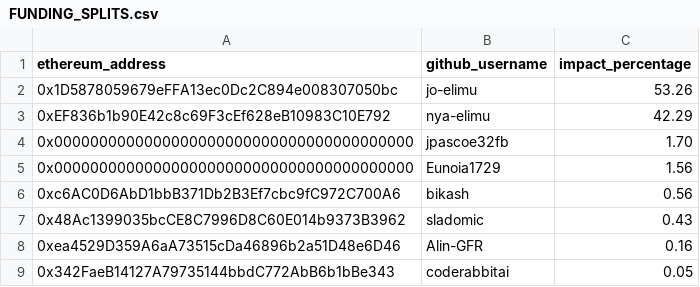
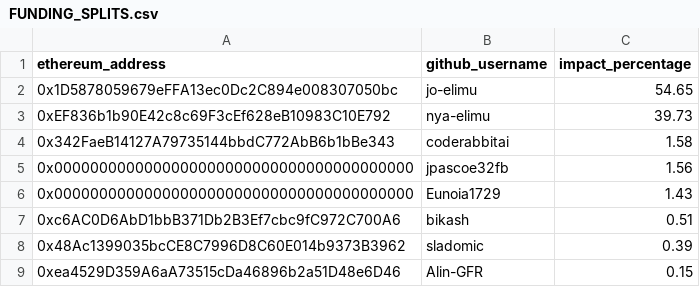
Before and after one commit to elimu-ai/analytics, a CSV file: FUNDING_SPLITS.csv, drawn as a sheet.

Commit message:
Update FUNDING_SPLITS.csv
https://github.com/elimu-ai/web3-wiki/issues/54

```diff
--- a/FUNDING_SPLITS.csv
+++ b/FUNDING_SPLITS.csv
@@ -1,9 +1,9 @@
 ethereum_address,github_username,impact_percentage
-0x1D5878059679eFFA13ec0Dc2C894e008307050bc,jo-elimu,53.26
-0xEF836b1b90E42c8c69F3cEf628eB10983C10E792,nya-elimu,42.29
-0x0000000000000000000000000000000000000000,jpascoe32fb,1.70
-0x0000000000000000000000000000000000000000,Eunoia1729,1.56
-0xc6AC0D6AbD1bbB371Db2B3Ef7cbc9fC972C700A6,bikash,0.56
-0x48Ac1399035bcCE8C7996D8C60E014b9373B3962,sladomic,0.43
-0xea4529D359A6aA73515cDa46896b2a51D48e6D46,Alin-GFR,0.16
-0x342FaeB14127A79735144bbdC772AbB6b1bBe343,coderabbitai,0.05
+0x1D5878059679eFFA13ec0Dc2C894e008307050bc,jo-elimu,54.65
+0xEF836b1b90E42c8c69F3cEf628eB10983C10E792,nya-elimu,39.73
+0x342FaeB14127A79735144bbdC772AbB6b1bBe343,coderabbitai,1.58
+0x0000000000000000000000000000000000000000,jpascoe32fb,1.56
+0x0000000000000000000000000000000000000000,Eunoia1729,1.43
+0xc6AC0D6AbD1bbB371Db2B3Ef7cbc9fC972C700A6,bikash,0.51
+0x48Ac1399035bcCE8C7996D8C60E014b9373B3962,sladomic,0.39
+0xea4529D359A6aA73515cDa46896b2a51D48e6D46,Alin-GFR,0.15
```
